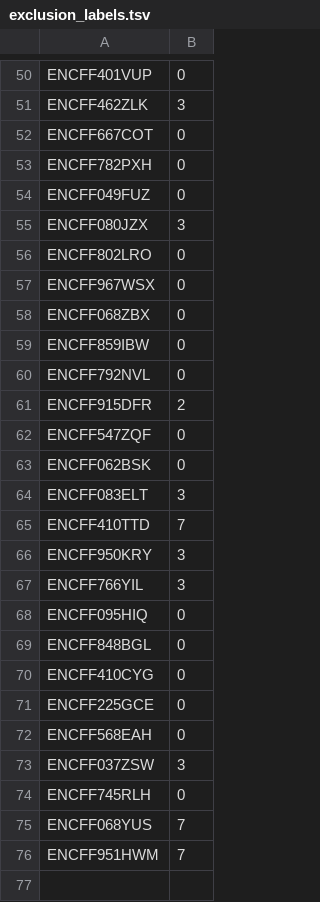
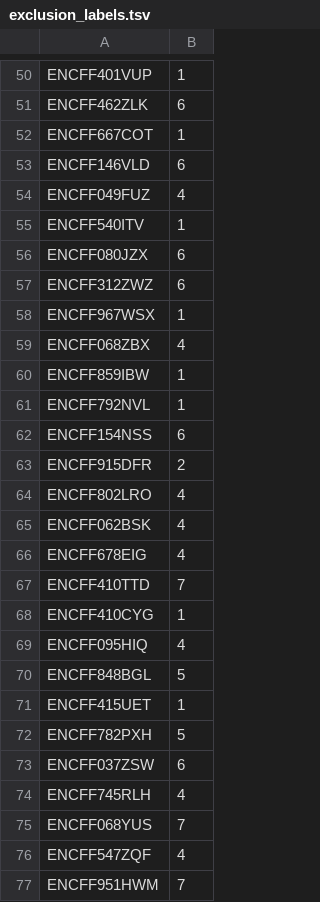
Before and after one commit to weng-lab/StamDNaseTrackhub, a TSV file: src/exclusion_labels.tsv, drawn as a sheet; only a part is shown, gaps mark what is left out; removed rows and columns are numbered as before the commit, all else as after; the diff covers the shown part only; the diff names each change by its address in the sheet, - before the commit and + after, or states it on an @@ line.

Commit message:
fix label bug

```diff
--- a/src/exclusion_labels.tsv
+++ b/src/exclusion_labels.tsv
-B50: 0
+B50: 1
-B51: 3
+B51: 6
-B52: 0
+B52: 1
-row 53: ENCFF782PXH | 0
+row 53: ENCFF146VLD | 6
-B54: 0
+B54: 4
+row 55: ENCFF540ITV | 1
-B56: 3
+B56: 6
-row 56: ENCFF802LRO | 0
+row 57: ENCFF312ZWZ | 6
-B58: 0
+B58: 1
-B59: 0
+B59: 4
-B60:B61: 0
+B60:B61: 1
+row 62: ENCFF154NSS | 6
-row 62: ENCFF547ZQF | 0
+row 64: ENCFF802LRO | 4
-B65: 0
+B65: 4
-row 64: ENCFF083ELT | 3
+row 66: ENCFF678EIG | 4
-row 66: ENCFF950KRY | 3
-row 67: ENCFF766YIL | 3
+row 68: ENCFF410CYG | 1
-B69: 0
+B69: 4
-B70: 0
+B70: 5
-row 70: ENCFF410CYG | 0
-row 71: ENCFF225GCE | 0
-row 72: ENCFF568EAH | 0
+row 71: ENCFF415UET | 1
+row 72: ENCFF782PXH | 5
-B73: 3
+B73: 6
-B74: 0
+B74: 4
+row 76: ENCFF547ZQF | 4
```
Also changed, not shown: 22 added rows, 22 removed rows, 4 moved rows and 19 edited cells elsewhere in this file, 2 other files.
